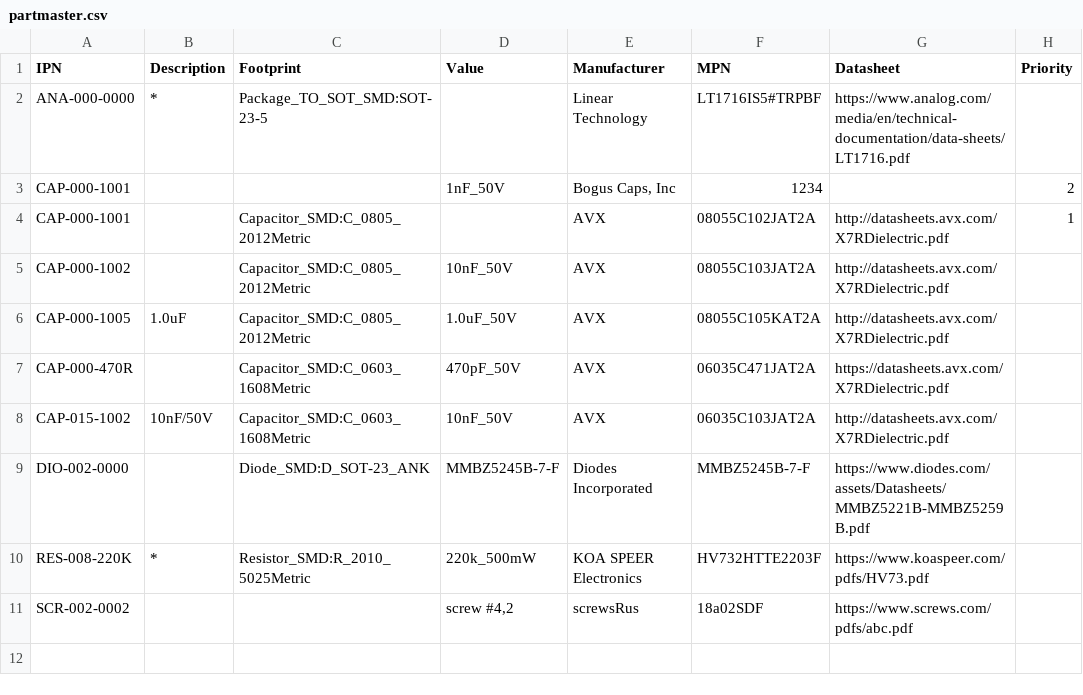
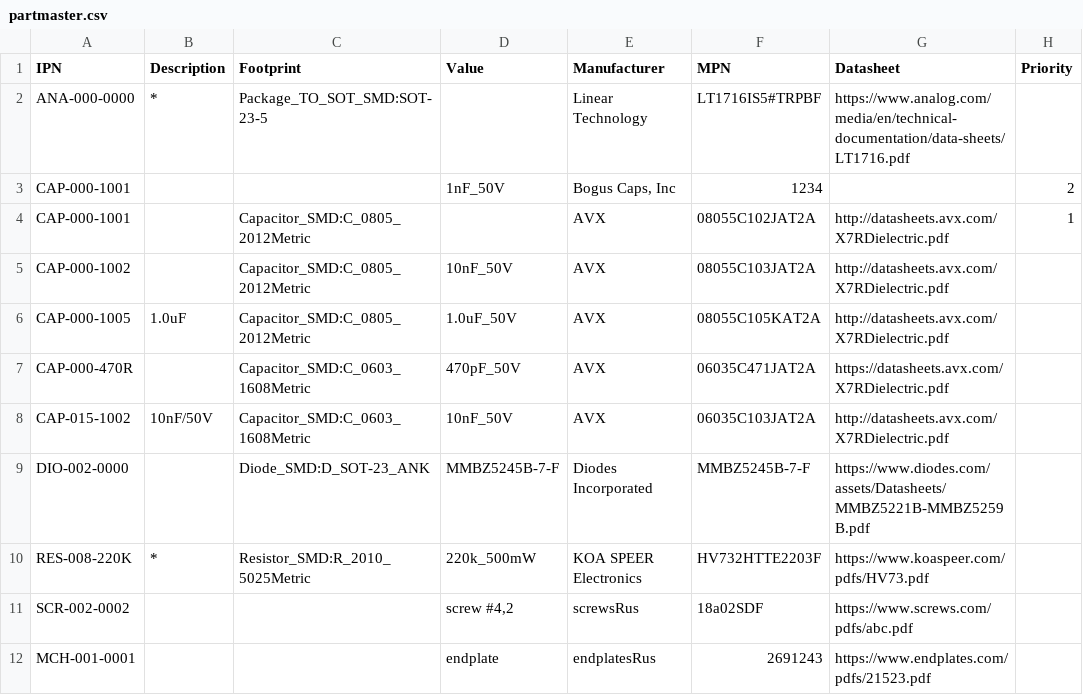
Before and after one commit to git-plm/gitplm, a CSV file: example/partmaster.csv, drawn as a sheet.

Commit message:
update examples to include assemblies

```diff
--- a/example/partmaster.csv
+++ b/example/partmaster.csv
@@ -11 +11,2 @@ RES-008-220K;*;Resistor_SMD:R_2010_5025Metric;220k_500mW;KOA SPEER Electronics;H
 SCR-002-0002;;;screw #4,2;screwsRus;18a02SDF;https://www.screws.com/pdfs/abc.pdf;
+MCH-001-0001;;;endplate;endplatesRus;2691243;https://www.endplates.com/pdfs/21523.pdf;
```
Also changed, not shown: 2 other files.
